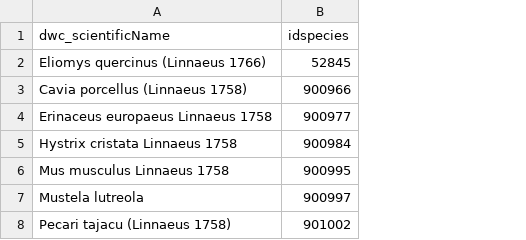
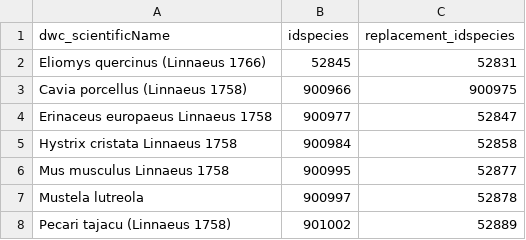
Before and after one commit to trias-project/daisie-checklist, a CSV file: data/interim/remove_taxa.csv, drawn as a sheet; the diff names each change by its address in the sheet, - before the commit and + after, or states it on an @@ line.

Commit message:
Add replacement values to remove_taxa

```diff
--- a/data/interim/remove_taxa.csv
+++ b/data/interim/remove_taxa.csv
+column C (replacement_idspecies), rows 2-8: 52831 | 900975 | 52847 | 52858 | 52877 | 52878 | 52889
```
Also changed, not shown: 1 other file.
